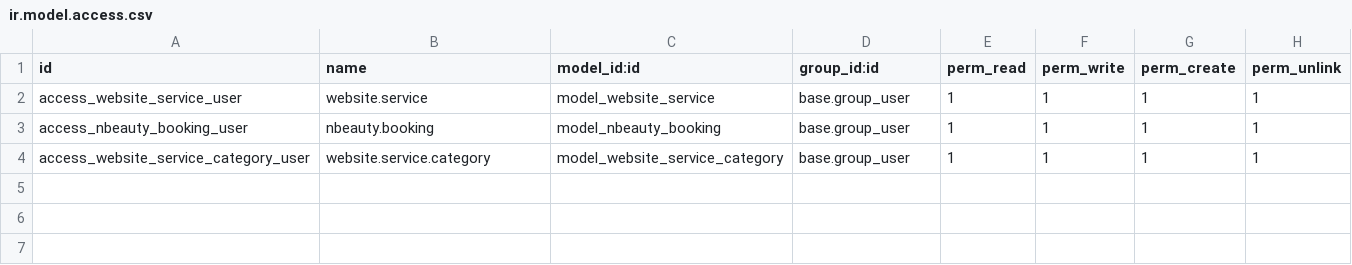
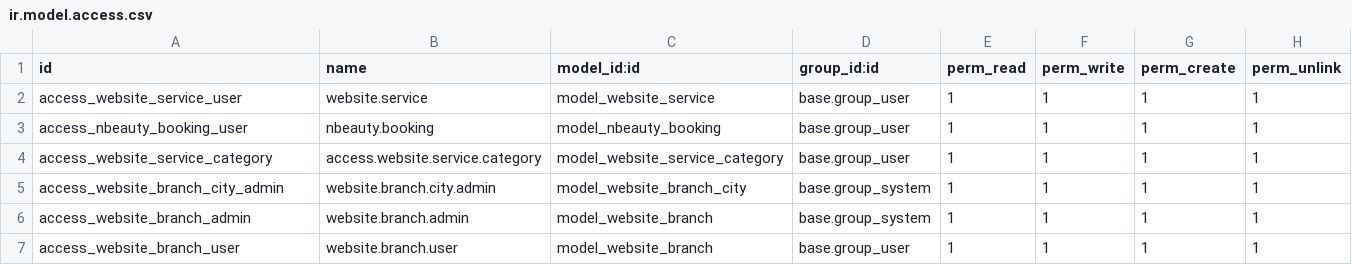
Before and after one commit to mureed-sultan/nbeauty, a CSV file: security/ir.model.access.csv, drawn as a sheet.

```diff
--- a/security/ir.model.access.csv
+++ b/security/ir.model.access.csv
@@ -3,2 +3,5 @@ access_website_service_user,website.service,model_website_service,base.group_use
 access_nbeauty_booking_user,nbeauty.booking,model_nbeauty_booking,base.group_user,1,1,1,1
-access_website_service_category_user,website.service.category,model_website_service_category,base.group_user,1,1,1,1
+access_website_service_category,access.website.service.category,model_website_service_category,base.group_user,1,1,1,1
+access_website_branch_city_admin,website.branch.city.admin,model_website_branch_city,base.group_system,1,1,1,1
+access_website_branch_admin,website.branch.admin,model_website_branch,base.group_system,1,1,1,1
+access_website_branch_user,website.branch.user,model_website_branch,base.group_user,1,1,1,1
```
Also changed, not shown: 13 other files.
